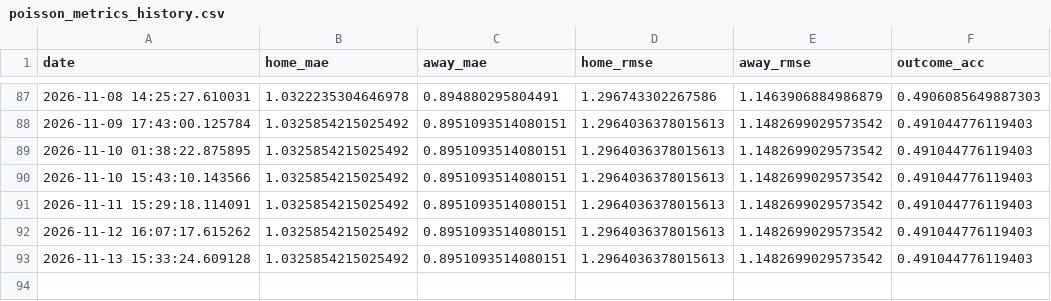
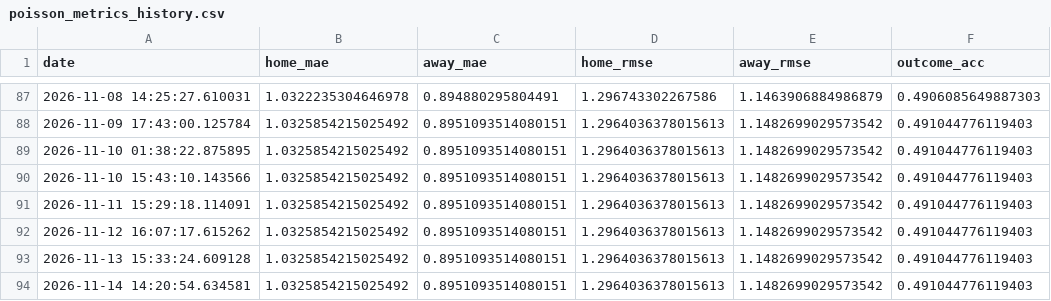
Before and after one commit to gmalbert/belgium-soccer, a CSV file: data_files/poisson_metrics_history.csv, drawn as a sheet; only a part is shown, gaps mark what is left out.

```diff
--- a/data_files/poisson_metrics_history.csv
+++ b/data_files/poisson_metrics_history.csv
@@ -93 +93,2 @@ date,home_mae,away_mae,home_rmse,away_rmse,outcome_acc
 2026-11-13 15:33:24.609128,1.0325854215025492,0.8951093514080151,1.2964036378015613,1.1482699029573542,0.491044776119403
+2026-11-14 14:20:54.634581,1.0325854215025492,0.8951093514080151,1.2964036378015613,1.1482699029573542,0.491044776119403
```
Also changed, not shown: data_files/upcoming_fixtures.csv, data_files/upcoming_predictions.csv, 9 other files.
